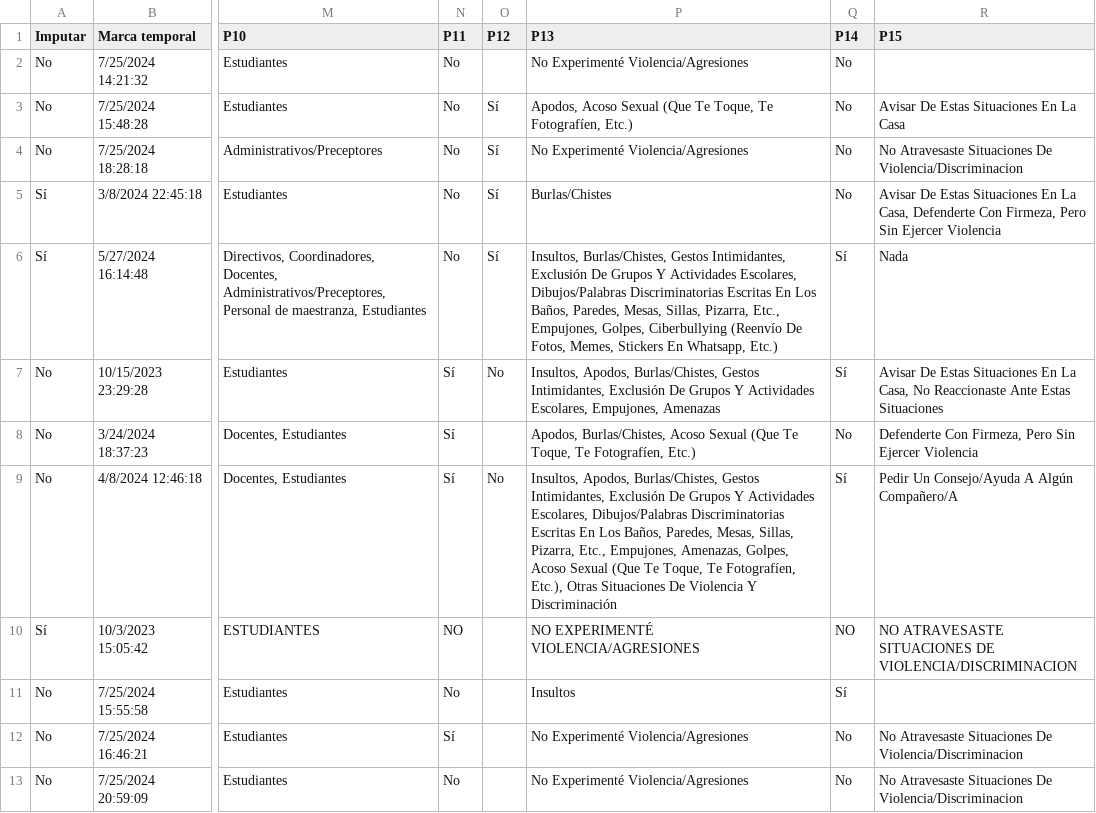
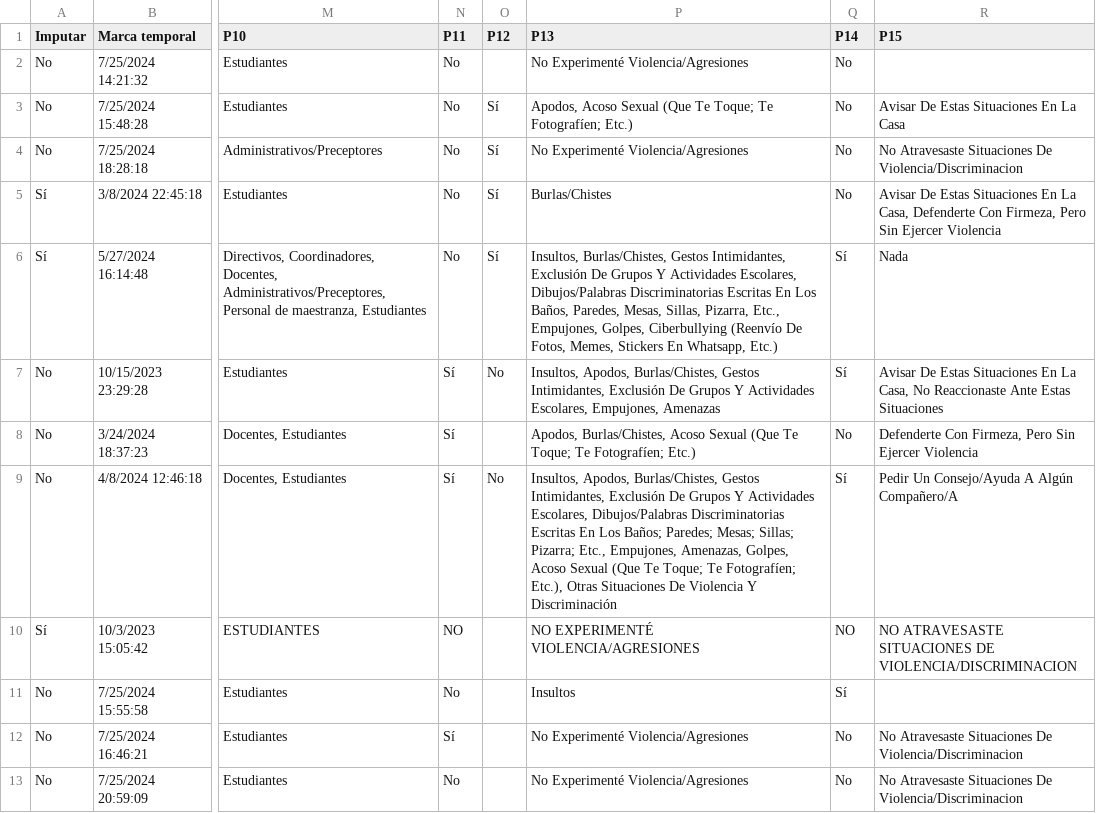
Before and after one commit to gonzmmartinez/Informe-Anual-2024, a CSV file: Asistencia/Encuesta UNSa/Datos/Respuestas_unsa.csv, drawn as a sheet; only a part is shown, gaps mark what is left out; the diff covers the shown part only; the diff names each change by its address in the sheet, - before the commit and + after, or states it on an @@ line.

```diff
--- a/Asistencia/Encuesta UNSa/Datos/Respuestas_unsa.csv
+++ b/Asistencia/Encuesta UNSa/Datos/Respuestas_unsa.csv
-P3 (P13): …(Que Te Toque, Te Fotografíen, Etc.)
+P3 (P13): …(Que Te Toque; Te Fotografíen; Etc.)
-P8 (P13): …(Que Te Toque, Te Fotografíen, Etc.)
+P8 (P13): …(Que Te Toque; Te Fotografíen; Etc.)
-P9 (P13): …En Los Baños, Paredes, Mesas, Sillas, Pizarra, Etc., Empujones, Amenazas, Golpes, Acoso Sexual (Que Te Toque, Te Fotografíen, Etc.), Otras…
+P9 (P13): …En Los Baños; Paredes; Mesas; Sillas; Pizarra; Etc., Empujones, Amenazas, Golpes, Acoso Sexual (Que Te Toque; Te Fotografíen; Etc.), Otras…
```
Also changed, not shown: 36 edited cells elsewhere in this file, 6 other files.
